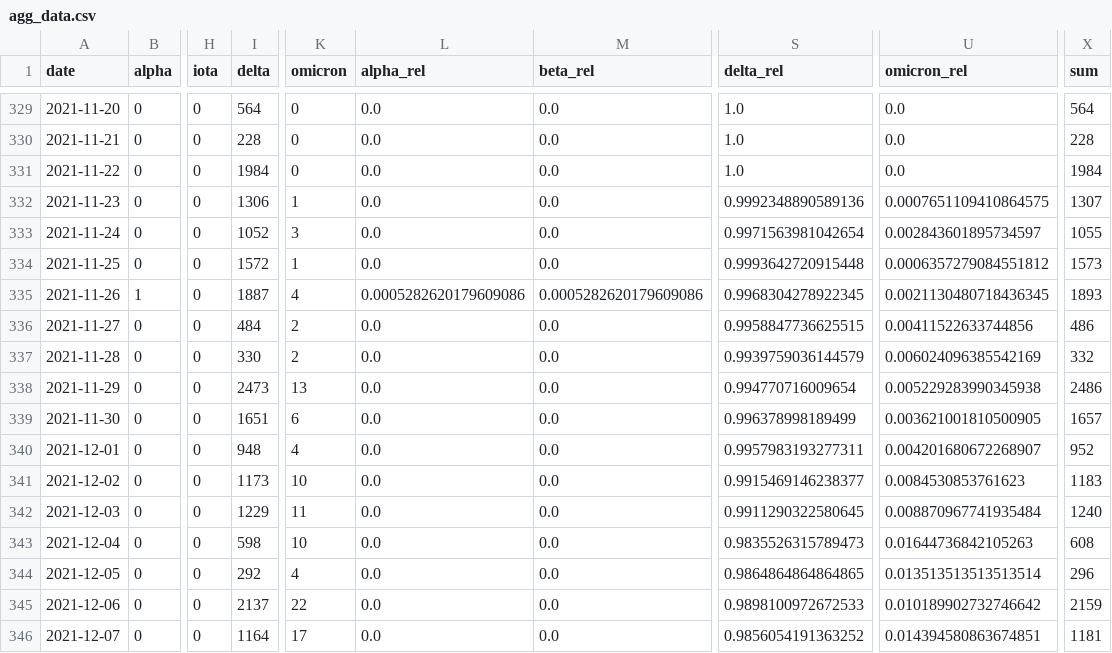
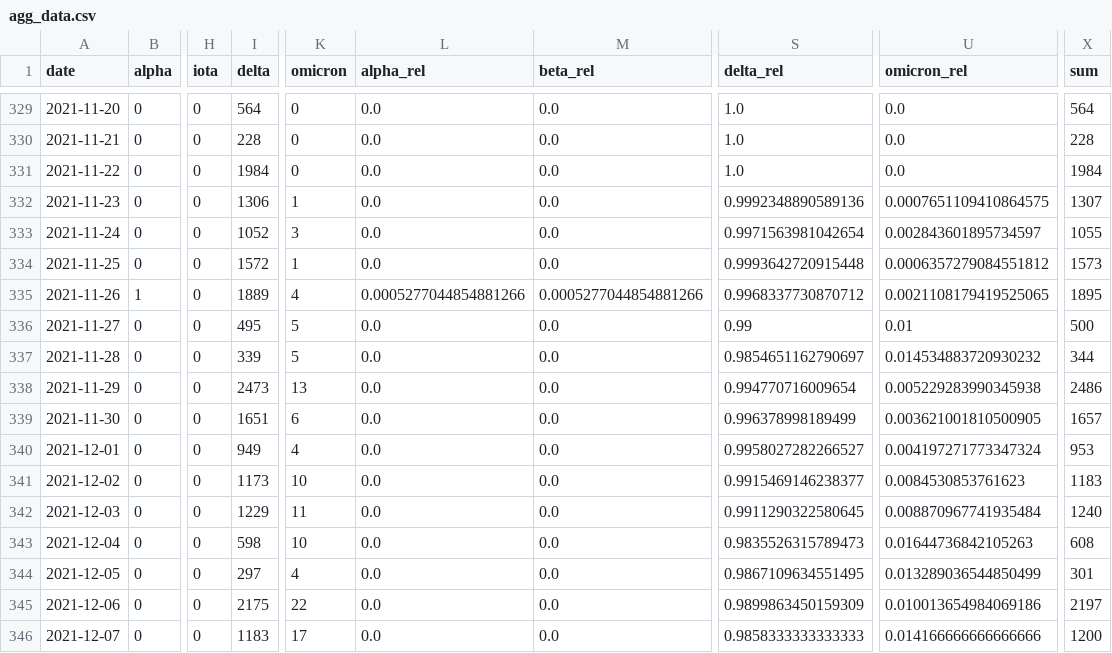
Before and after one commit to erikjs14/next-variants, a CSV file: data/agg_data.csv, drawn as a sheet; only a part is shown, gaps mark what is left out; the diff covers the shown part only; the diff names each change by its address in the sheet, - before the commit and + after, or states it on an @@ line.

```diff
--- a/data/agg_data.csv
+++ b/data/agg_data.csv
-I335 (delta): 1887
+I335 (delta): 1889
-L335 (alpha_rel): 0.0005282620179609086
+L335 (alpha_rel): 0.0005277044854881266
-M335 (beta_rel): 0.0005282620179609086
+M335 (beta_rel): 0.0005277044854881266
-S335 (delta_rel): 0.9968304278922345
+S335 (delta_rel): 0.9968337730870712
-U335 (omicron_rel): 0.0021130480718436345
+U335 (omicron_rel): 0.0021108179419525065
-X335 (sum): 1893
+X335 (sum): 1895
-I336 (delta): 484
+I336 (delta): 495
-K336:K337 (omicron): 2
+K336:K337 (omicron): 5
-S336 (delta_rel): 0.9958847736625515
+S336 (delta_rel): 0.99
-U336 (omicron_rel): 0.00411522633744856
+U336 (omicron_rel): 0.01
-X336 (sum): 486
+X336 (sum): 500
-I337 (delta): 330
+I337 (delta): 339
-S337 (delta_rel): 0.9939759036144579
+S337 (delta_rel): 0.9854651162790697
-U337 (omicron_rel): 0.006024096385542169
+U337 (omicron_rel): 0.014534883720930232
-X337 (sum): 332
+X337 (sum): 344
-I340 (delta): 948
+I340 (delta): 949
-S340 (delta_rel): 0.9957983193277311
+S340 (delta_rel): 0.9958027282266527
-U340 (omicron_rel): 0.004201680672268907
+U340 (omicron_rel): 0.004197271773347324
-X340 (sum): 952
+X340 (sum): 953
-I344 (delta): 292
+I344 (delta): 297
-S344 (delta_rel): 0.9864864864864865
+S344 (delta_rel): 0.9867109634551495
-U344 (omicron_rel): 0.013513513513513514
+U344 (omicron_rel): 0.013289036544850499
-X344 (sum): 296
+X344 (sum): 301
-I345 (delta): 2137
+I345 (delta): 2175
-S345 (delta_rel): 0.9898100972672533
+S345 (delta_rel): 0.9899863450159309
-U345 (omicron_rel): 0.010189902732746642
+U345 (omicron_rel): 0.010013654984069186
-X345 (sum): 2159
+X345 (sum): 2197
-I346 (delta): 1164
+I346 (delta): 1183
-S346 (delta_rel): 0.9856054191363252
+S346 (delta_rel): 0.9858333333333333
-U346 (omicron_rel): 0.014394580863674851
+U346 (omicron_rel): 0.014166666666666666
-X346 (sum): 1181
+X346 (sum): 1200
```
Also changed, not shown: 32 edited cells elsewhere in this file, data/agg_data_rolling.csv, data/growth_fit/omicron.csv, 2 other files.
